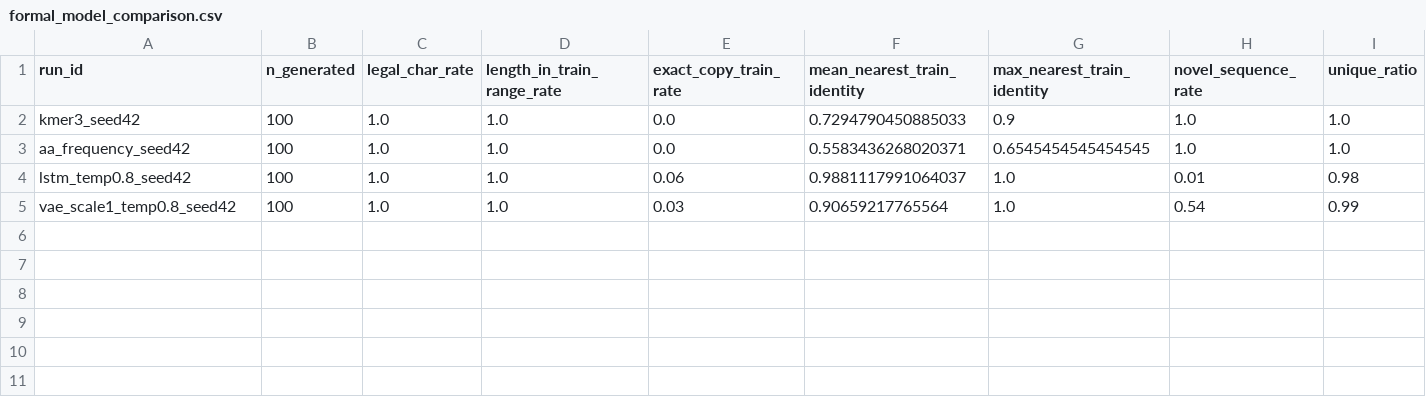
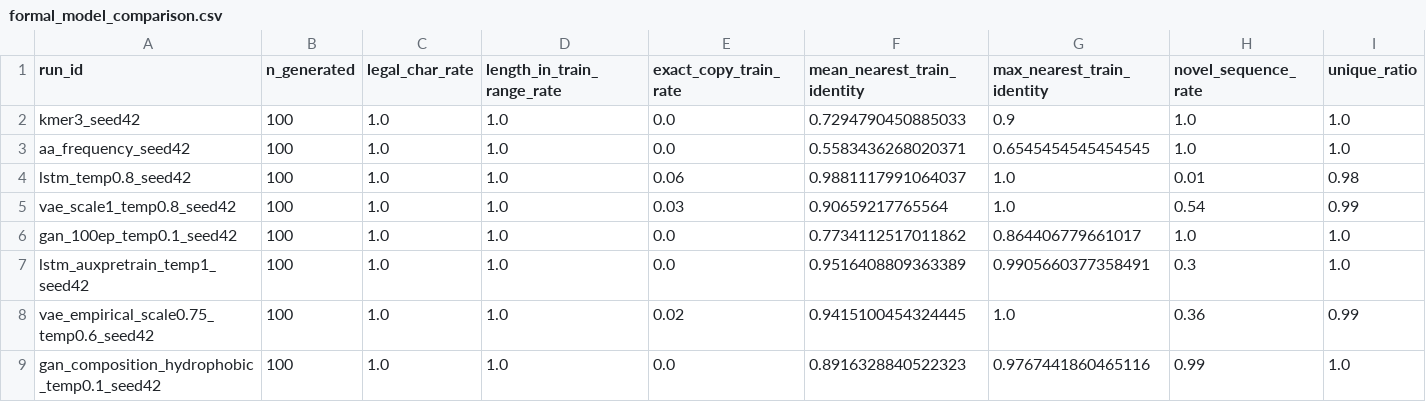
Before and after one commit to Robin-Ascholar/ML-project, a CSV file: gvpa-sequence-generation/runs/formal_model_comparison.csv, drawn as a sheet; only a part is shown; rows hold the shown columns only; the diff names each change by its address in the sheet, - before the commit and + after, or states it on an @@ line.

Commit message:
feat: optimize GvpA sequence generators

```diff
--- a/gvpa-sequence-generation/runs/formal_model_comparison.csv
+++ b/gvpa-sequence-generation/runs/formal_model_comparison.csv
+row 6: gan_100ep_temp0.1_seed42 | 100 | 1.0 | 1.0 | 0.0 | 0.7734112517011862 | 0.864406779661017 | 1.0 | 1.0
+row 7: lstm_auxpretrain_temp1_seed42 | 100 | 1.0 | 1.0 | 0.0 | 0.9516408809363389 | 0.9905660377358491 | 0.3 | 1.0
+row 8: vae_empirical_scale0.75_temp0.6_seed42 | 100 | 1.0 | 1.0 | 0.02 | 0.9415100454324445 | 1.0 | 0.36 | 0.99
+row 9: gan_composition_hydrophobic_temp0.1_seed42 | 100 | 1.0 | 1.0 | 0.0 | 0.8916328840522323 | 0.9767441860465116 | 0.99 | 1.0
```
Also changed, not shown: 29 other files.
